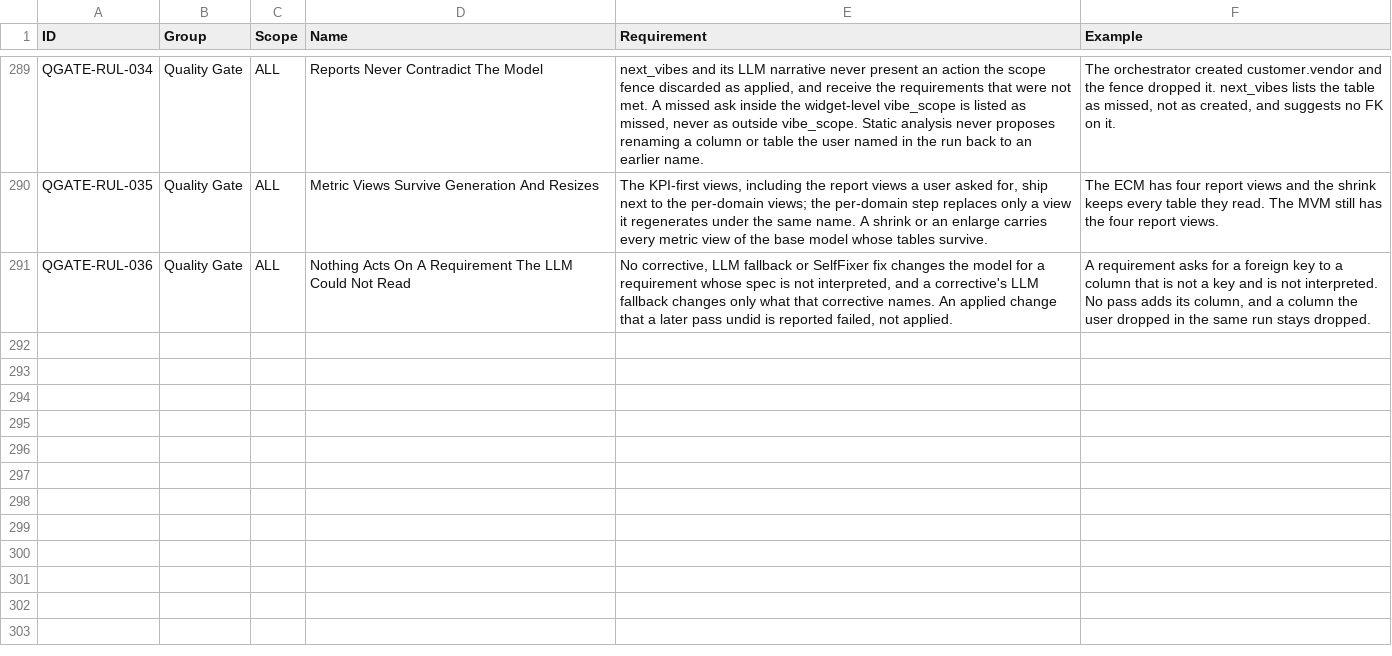
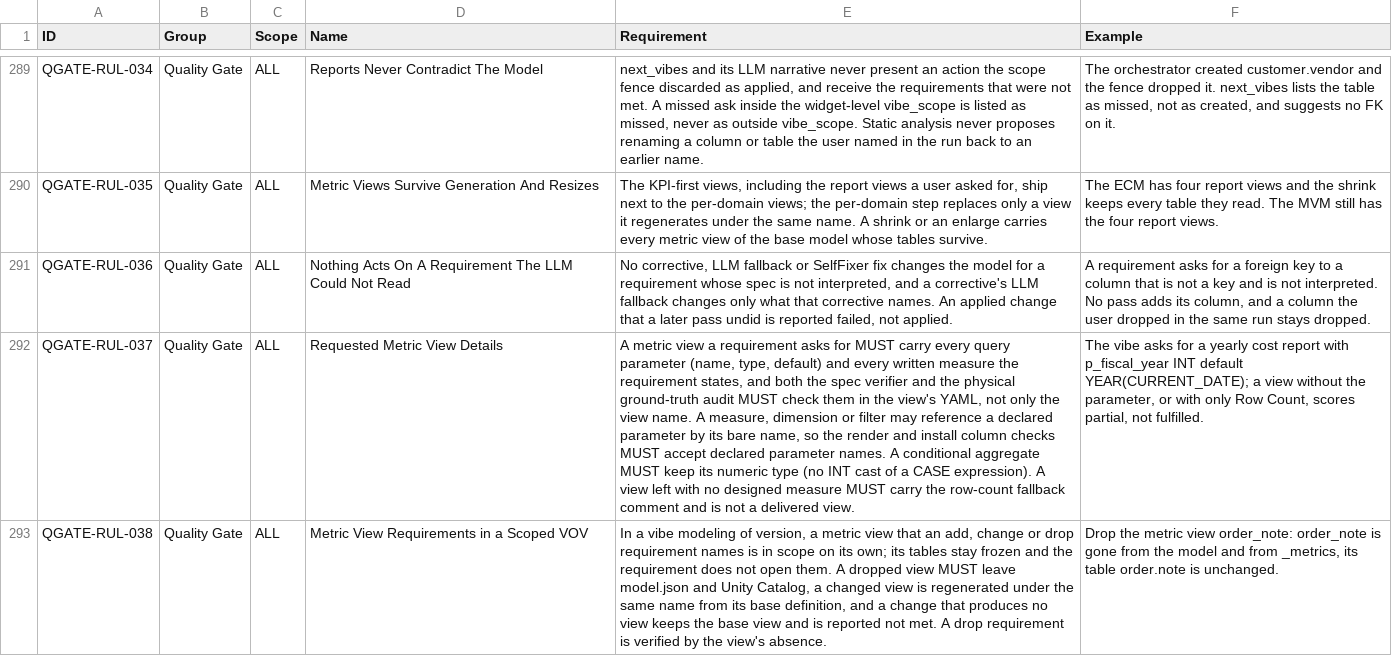
Before and after one commit to alexxx-db/lakehouse-business-data-models, a CSV file: model-agent/rules/vibe-data-modelling-rules.csv, drawn as a sheet; only a part is shown, gaps mark what is left out; the diff names each change by its address in the sheet, - before the commit and + after, or states it on an @@ line.

Commit message:
agent: metric views keep their parameters, conditional sums keep their type, and a VOV can add, change or drop a named view
r21e 452334240754641 rendered the yearly report with p_fiscal_year but shipped it with only Row Count. Fixed root causes:
- the render and install column checks dropped every measure or filter that used a declared parameter; they now accept the
  view's parameter names (Unity Catalog takes the bare name, checked live: :name fails with UNBOUND_SQL_PARAMETER);
- the boolean aggregate cast turned SUM(CASE WHEN ... THEN amount ...) into SUM(CAST(CASE ... AS INT)) and truncated the sum
  (3 of 107 views on lane 1 carried it); a CASE argument is no longer treated as boolean;
- a view left with no designed measure still counted as designed; it now carries the row-count fallback comment
  (mv-render-rowcount-placeholder) and the install counts it as a fallback (known_fallbacks);
- the requirement parse dropped the quotes of date_trunc('month', ...) and the new mandate passed that text on as exact;
  the parse now copies SQL verbatim, the mandate tells KPI-first to copy the measure from the vibe, and the measure check
  ignores quoting.
Decision 2A: in a vibe modeling of version a metric view that an add, change or drop requirement names is in scope on its own;
its tables stay frozen and the requested fence does not open them (a view-only vibe still builds a fence with no table
entries). The live frozen-view set subtracts named views whenever the specs change; a dropped view is neither restored nor
spliced back; a changed view is regenerated by KPI-first from its base definition and a change that produces no view keeps
the base view (vibe-scope-change-kept-base); KPI-first and the gap-fill merge never re-create a dropped view.

Tests: round16 (14), round15, the affected suites (v345, v486, v467, v469, v483, v515, scope fence, deploy, serialize,
passes, live gaps): 0 regressions vs 36c7ab0. NOT yet live-proven: r22e, r22a.

```diff
--- a/model-agent/rules/vibe-data-modelling-rules.csv
+++ b/model-agent/rules/vibe-data-modelling-rules.csv
+row 292: QGATE-RUL-037 | Quality Gate | ALL | Requested Metric View Details | A metric view a requirement asks for MUST carry every query parameter (name, type, default) and every written measure the requirement states, and both the spec verifier and the physical ground-truth audit MUST check them in the view's YAML, not only the view name. A measure, dimension or filter may reference a declared parameter by its bare name, so the render and install column checks MUST accept declared parameter names. A conditional aggregate MUST keep its numeric type (no INT cast of a CASE expression). A view left with no designed measure MUST carry the row-count fallback comment and is not a delivered view. | The vibe asks for a yearly cost report with p_fiscal_year INT default YEAR(CURRENT_DATE); a view without the parameter, or with only Row Count, scores partial, not fulfilled.
+row 293: QGATE-RUL-038 | Quality Gate | ALL | Metric View Requirements in a Scoped VOV | In a vibe modeling of version, a metric view that an add, change or drop requirement names is in scope on its own; its tables stay frozen and the requirement does not open them. A dropped view MUST leave model.json and Unity Catalog, a changed view is regenerated under the same name from its base definition, and a change that produces no view keeps the base view and is reported not met. A drop requirement is verified by the view's absence. | Drop the metric view order_note: order_note is gone from the model and from _metrics, its table order.note is unchanged.
```
Also changed, not shown: 5 other files.
